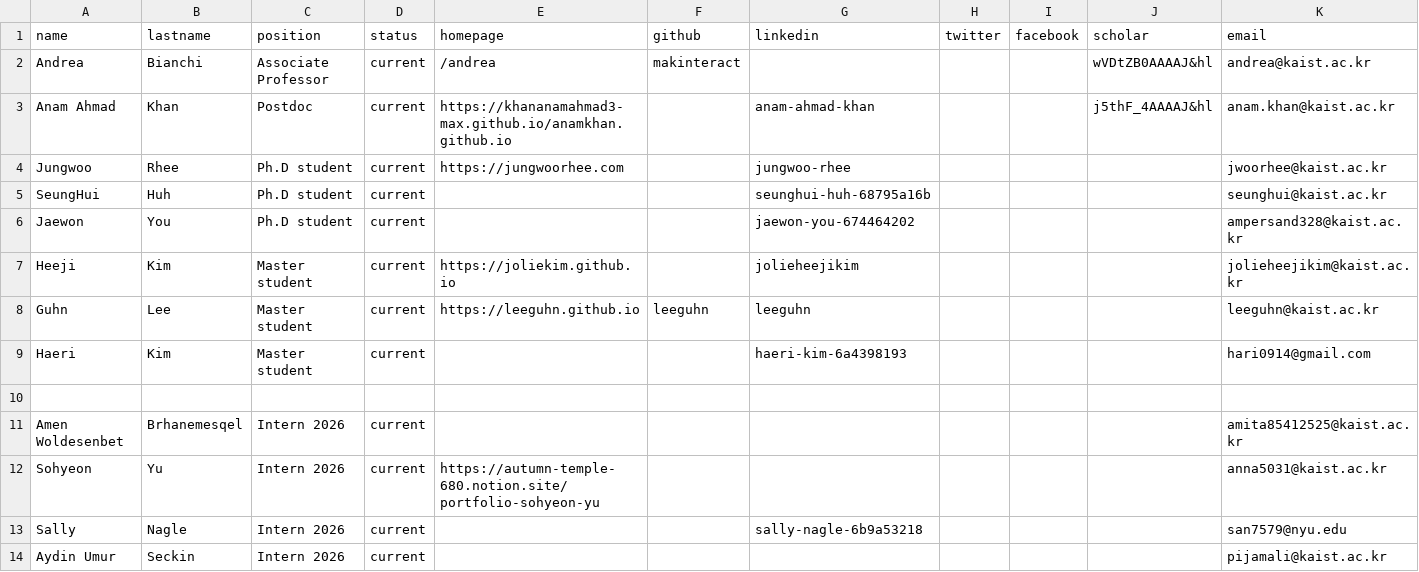
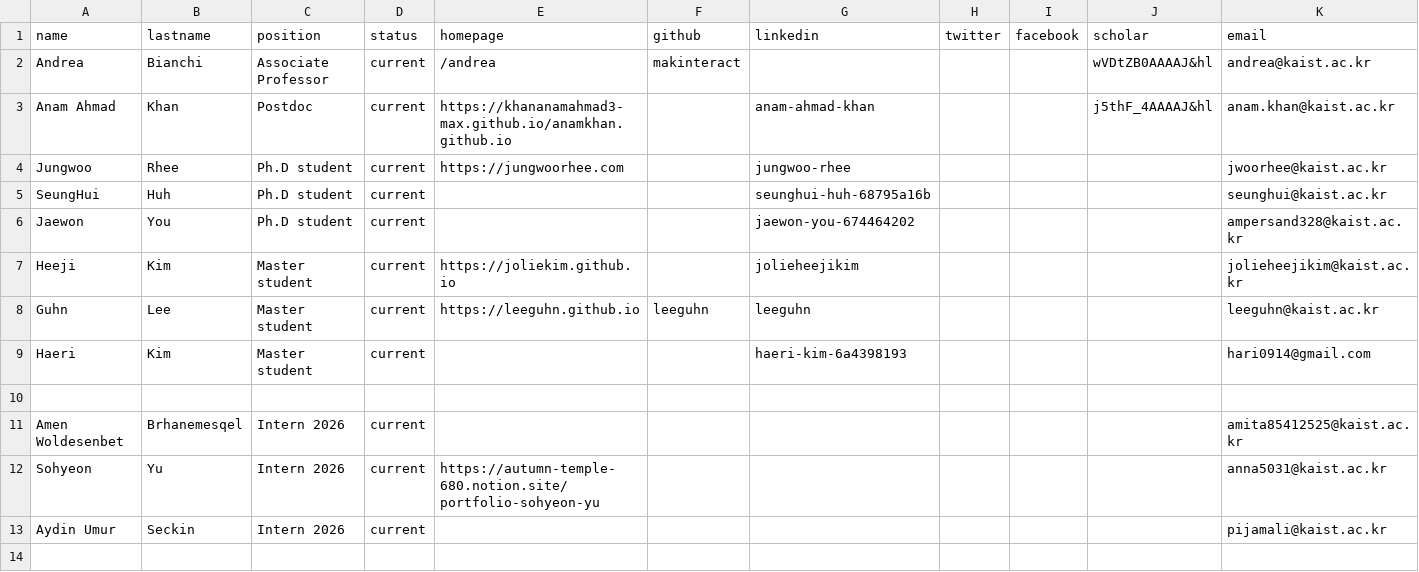
Before and after one commit to makelab-kaist/makelab.github.io, a CSV file: _data/people.csv, drawn as a sheet; the diff names each change by its address in the sheet, - before the commit and + after, or states it on an @@ line.

Commit message:
Moved sally

```diff
--- a/_data/people.csv
+++ b/_data/people.csv
-row 13: Sally | Nagle | Intern 2026 | current |  |  | sally-nagle-6b9a53218 |  |  |  | san7579@nyu.edu
```
Also changed, not shown: 1 other file.
